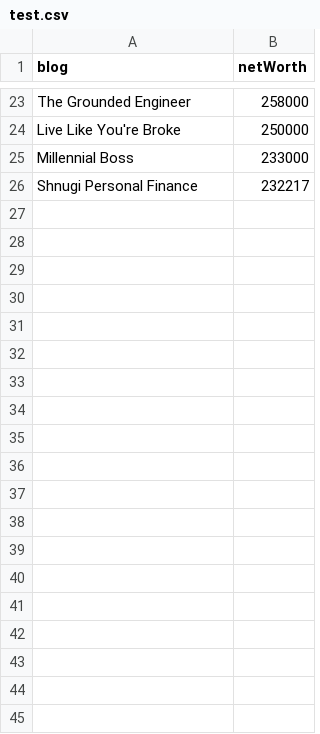
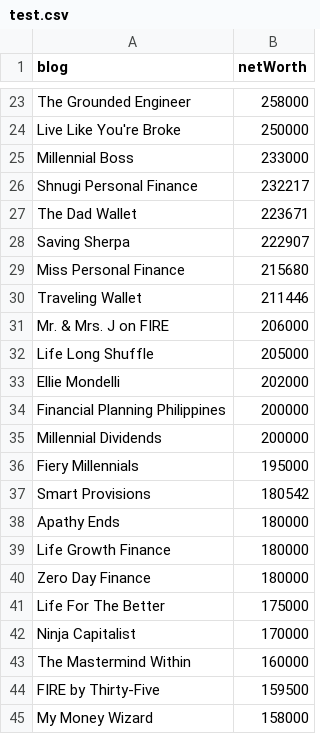
Before and after one commit to ZDBobbitt/Rockstar-Finance-Net-Worths, a CSV file: test.csv, drawn as a sheet; only a part is shown, gaps mark what is left out; the diff covers the shown part only; the diff names each change by its address in the sheet, - before the commit and + after, or states it on an @@ line.

```diff
--- a/test.csv
+++ b/test.csv
+row 27: The Dad Wallet | 223671
+row 28: Saving Sherpa | 222907
+row 29: Miss Personal Finance | 215680
+row 30: Traveling Wallet | 211446
+row 31: Mr. & Mrs. J on FIRE | 206000
+row 32: Life Long Shuffle | 205000
+row 33: Ellie Mondelli | 202000
+row 34: Financial Planning Philippines | 200000
+row 35: Millennial Dividends | 200000
+row 36: Fiery Millennials | 195000
+row 37: Smart Provisions | 180542
+row 38: Apathy Ends | 180000
+row 39: Life Growth Finance | 180000
+row 40: Zero Day Finance | 180000
+row 41: Life For The Better | 175000
+row 42: Ninja Capitalist | 170000
+row 43: The Mastermind Within | 160000
+row 44: FIRE by Thirty-Five | 159500
+row 45: My Money Wizard | 158000
```
Also changed, not shown: 57 added rows elsewhere in this file.
